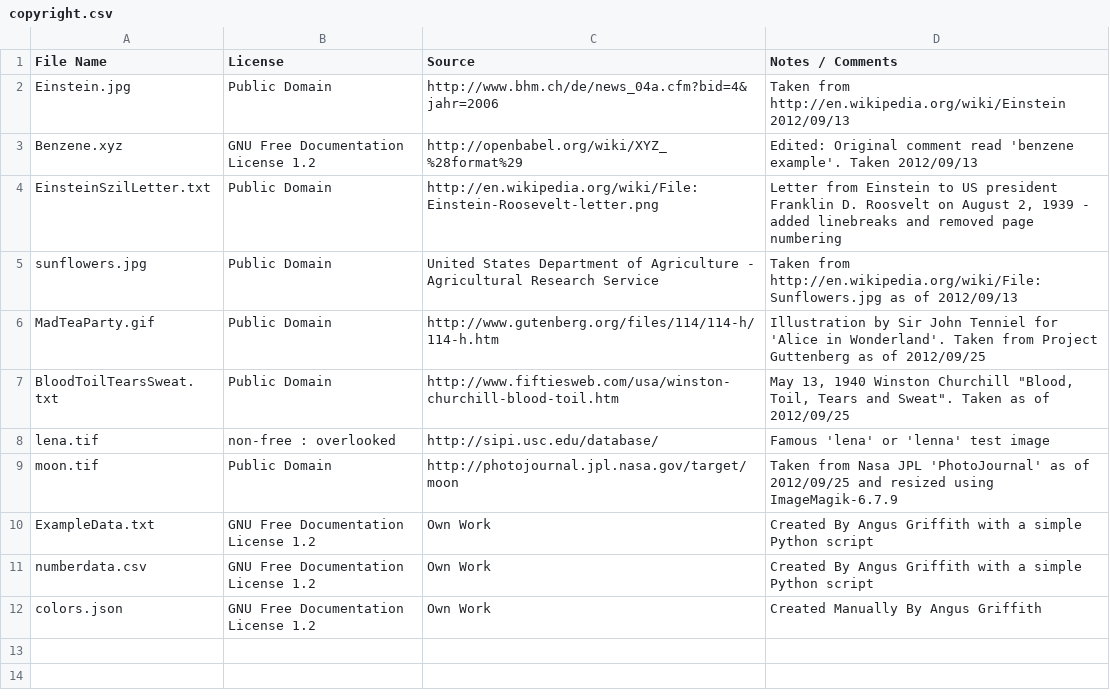
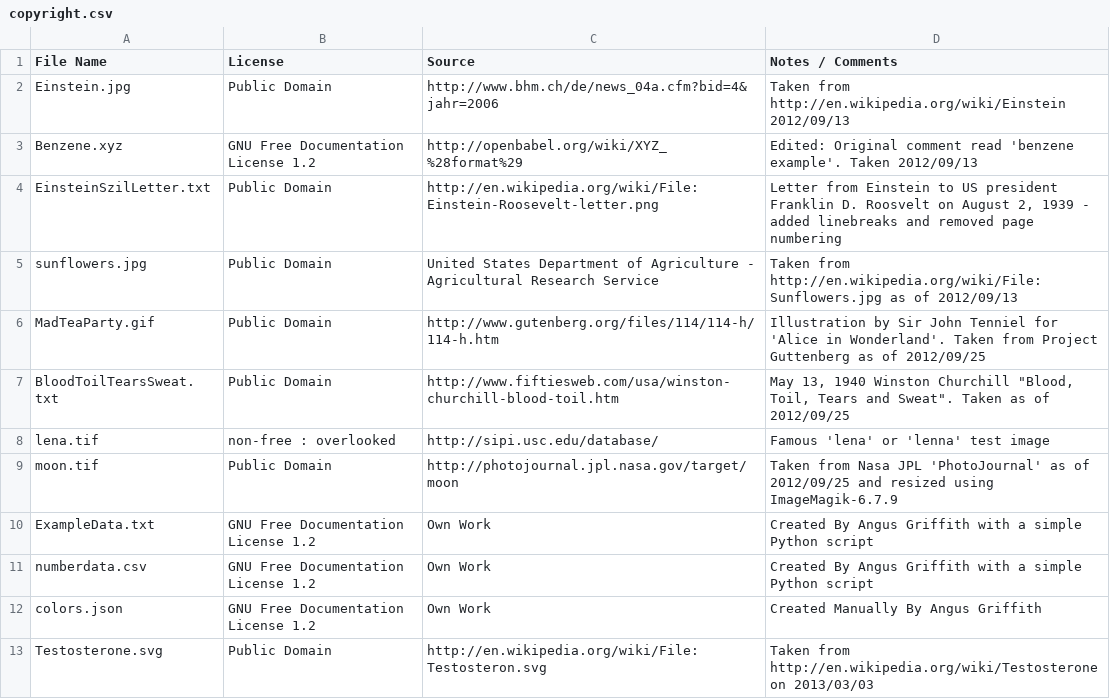
Before and after one commit to mathics/Mathics, a CSV file: mathics/data/ExampleData/copyright.csv, drawn as a sheet.

Commit message:
add example SVG format file

```diff
--- a/mathics/data/ExampleData/copyright.csv
+++ b/mathics/data/ExampleData/copyright.csv
@@ -12 +12,2 @@ numberdata.csv	GNU Free Documentation License 1.2	Own Work	Created By Angus Grif
 colors.json	GNU Free Documentation License 1.2	Own Work	Created Manually By Angus Griffith
+Testosterone.svg	Public Domain	http://en.wikipedia.org/wiki/File:Testosteron.svg	Taken from http://en.wikipedia.org/wiki/Testosterone on 2013/03/03
```
Also changed, not shown: 2 other files.
